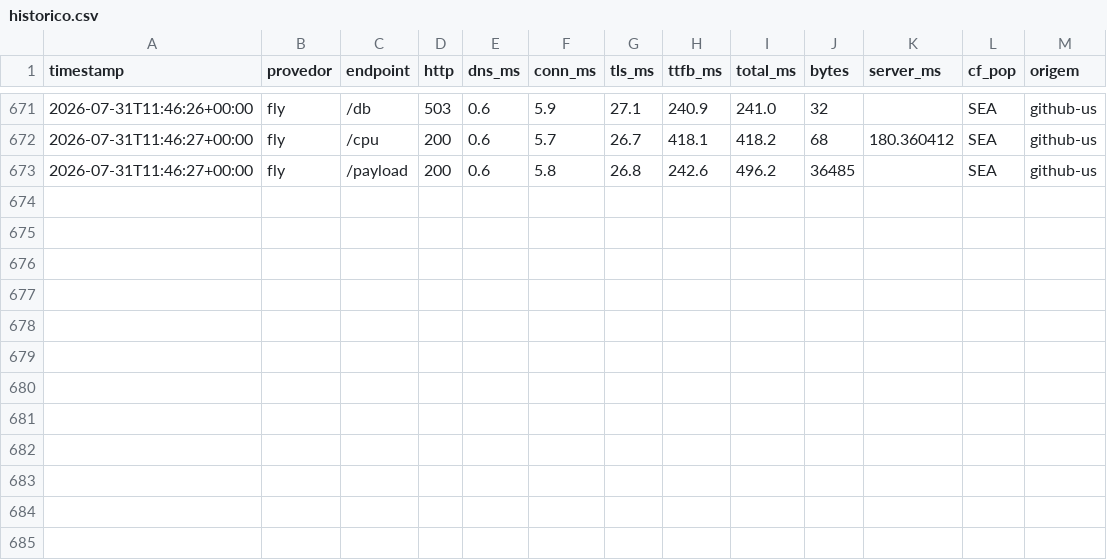
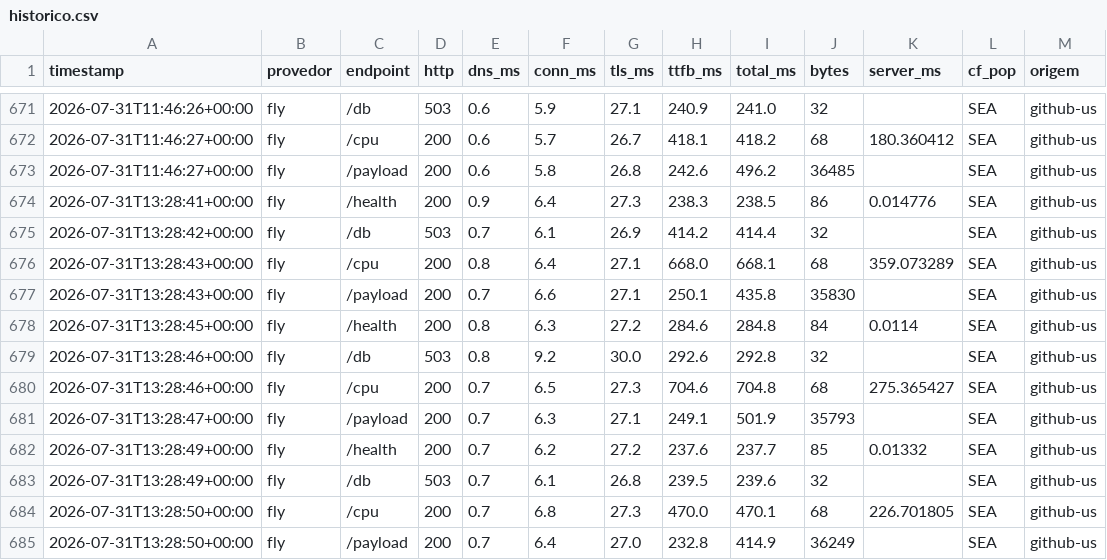
Before and after one commit to wendelas/bakeoff, a CSV file: dados/historico.csv, drawn as a sheet; only a part is shown, gaps mark what is left out; the diff names each change by its address in the sheet, - before the commit and + after, or states it on an @@ line.

```diff
--- a/dados/historico.csv
+++ b/dados/historico.csv
+row 674: 2026-07-31T13:28:41+00:00 | fly | /health | 200 | 0.9 | 6.4 | 27.3 | 238.3 | 238.5 | 86 | 0.014776 | SEA | github-us
+row 675: 2026-07-31T13:28:42+00:00 | fly | /db | 503 | 0.7 | 6.1 | 26.9 | 414.2 | 414.4 | 32 |  | SEA | github-us
+row 676: 2026-07-31T13:28:43+00:00 | fly | /cpu | 200 | 0.8 | 6.4 | 27.1 | 668.0 | 668.1 | 68 | 359.073289 | SEA | github-us
+row 677: 2026-07-31T13:28:43+00:00 | fly | /payload | 200 | 0.7 | 6.6 | 27.1 | 250.1 | 435.8 | 35830 |  | SEA | github-us
+row 678: 2026-07-31T13:28:45+00:00 | fly | /health | 200 | 0.8 | 6.3 | 27.2 | 284.6 | 284.8 | 84 | 0.0114 | SEA | github-us
+row 679: 2026-07-31T13:28:46+00:00 | fly | /db | 503 | 0.8 | 9.2 | 30.0 | 292.6 | 292.8 | 32 |  | SEA | github-us
+row 680: 2026-07-31T13:28:46+00:00 | fly | /cpu | 200 | 0.7 | 6.5 | 27.3 | 704.6 | 704.8 | 68 | 275.365427 | SEA | github-us
+row 681: 2026-07-31T13:28:47+00:00 | fly | /payload | 200 | 0.7 | 6.3 | 27.1 | 249.1 | 501.9 | 35793 |  | SEA | github-us
+row 682: 2026-07-31T13:28:49+00:00 | fly | /health | 200 | 0.7 | 6.2 | 27.2 | 237.6 | 237.7 | 85 | 0.01332 | SEA | github-us
+row 683: 2026-07-31T13:28:49+00:00 | fly | /db | 503 | 0.7 | 6.1 | 26.8 | 239.5 | 239.6 | 32 |  | SEA | github-us
+row 684: 2026-07-31T13:28:50+00:00 | fly | /cpu | 200 | 0.7 | 6.8 | 27.3 | 470.0 | 470.1 | 68 | 226.701805 | SEA | github-us
+row 685: 2026-07-31T13:28:50+00:00 | fly | /payload | 200 | 0.7 | 6.4 | 27.0 | 232.8 | 414.9 | 36249 |  | SEA | github-us
```
